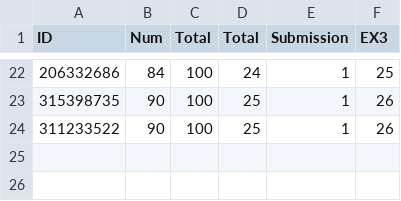
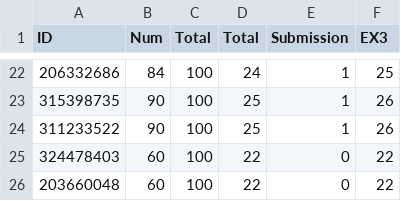
Before and after one commit to OrenGitHub/COMPILATION_IDC_FOR_STUDENTS, a CSV file: FOLDER_4_GRADES/EX3_grades.csv, drawn as a sheet; only a part is shown, gaps mark what is left out; the diff names each change by its address in the sheet, - before the commit and + after, or states it on an @@ line.

Commit message:
third round EX3 fixes

```diff
--- a/FOLDER_4_GRADES/EX3_grades.csv
+++ b/FOLDER_4_GRADES/EX3_grades.csv
+row 25: 324478403 | 60 | 100 | 22 | 0 | 22
+row 26: 203660048 | 60 | 100 | 22 | 0 | 22
```
